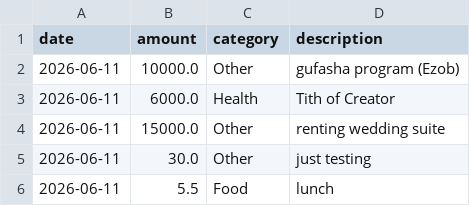
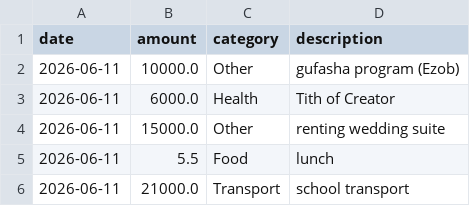
Before and after one commit to Mosey-manzi/smart-expense-analyzer, a CSV file: expenses.csv, drawn as a sheet.

```diff
--- a/expenses.csv
+++ b/expenses.csv
@@ -4,3 +4,3 @@ date,amount,category,description
 2026-06-11,15000.0,Other,renting wedding suite
-2026-06-11,30.0,Other,just testing
 2026-06-11,5.5,Food,lunch
+2026-06-11,21000.0,Transport,school transport
```
Also changed, not shown: 4 other files.
